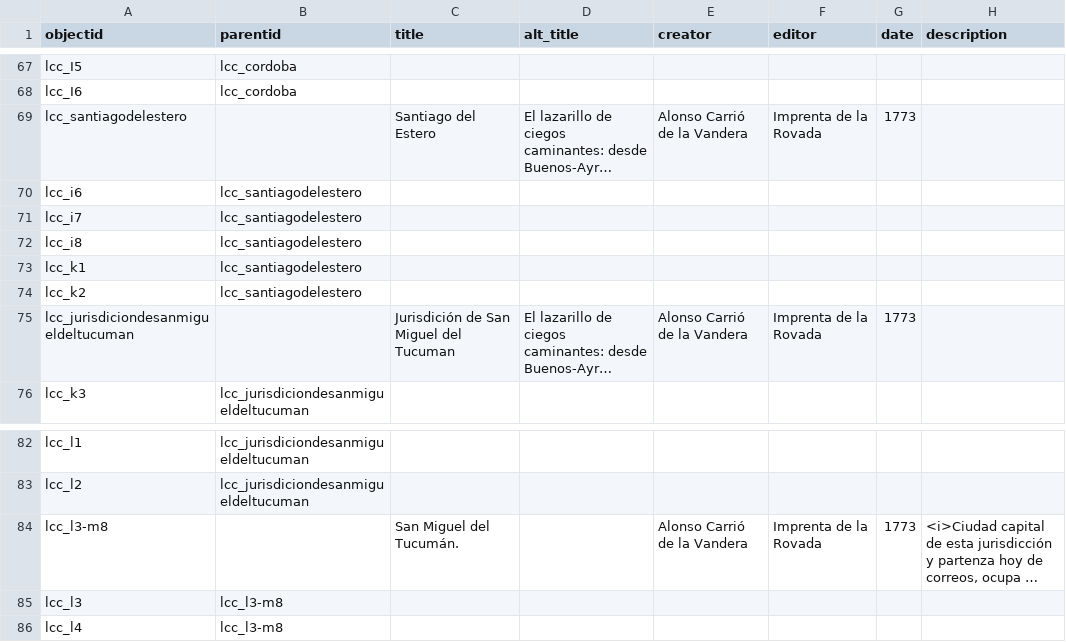
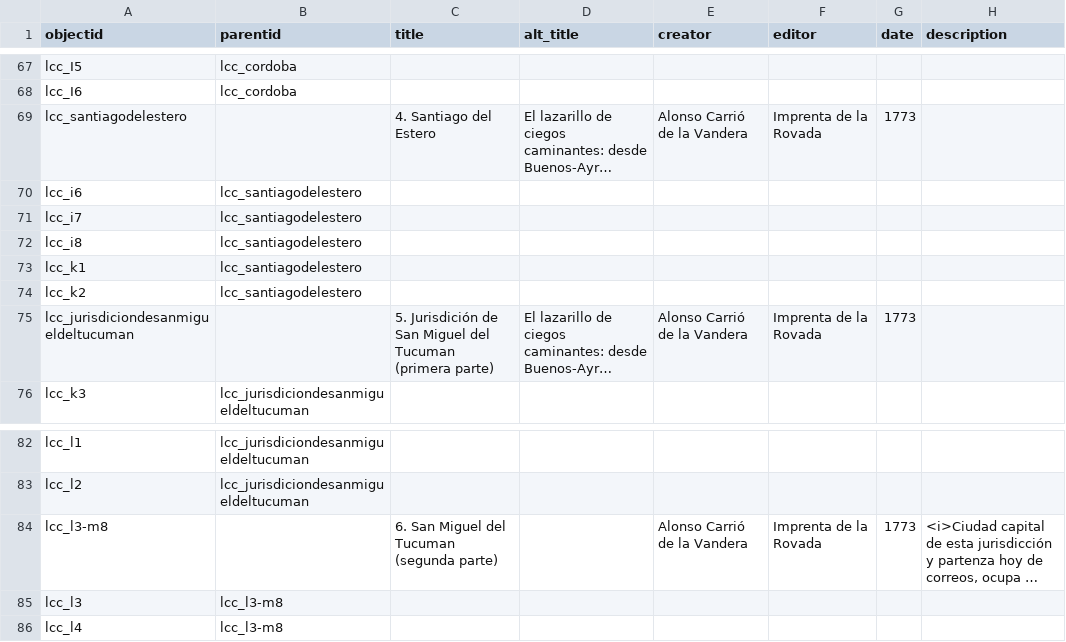
Before and after one commit to hdlabconicet/lazarillociegoscaminantes, a CSV file: _data/metadatos-coleccion.csv, drawn as a sheet; only a part is shown, gaps mark what is left out; long unchanged cells end in …; the diff names each change by its address in the sheet, - before the commit and + after, or states it on an @@ line.

Commit message:
Add files via upload

```diff
--- a/_data/metadatos-coleccion.csv
+++ b/_data/metadatos-coleccion.csv
-C69 (title): Santiago del Estero
+C69 (title): 4. Santiago del Estero
-C75 (title): Jurisdición de San Miguel del Tucuman
+C75 (title): 5. Jurisdición de San Miguel del Tucuman (primera parte)
-C84 (title): San Miguel del Tucumán.
+C84 (title): 6. San Miguel del Tucuman (segunda parte)
```
